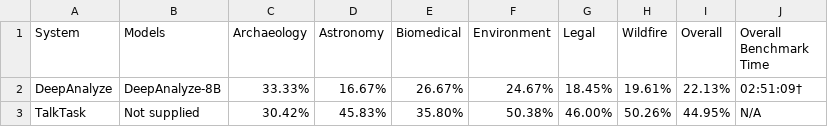
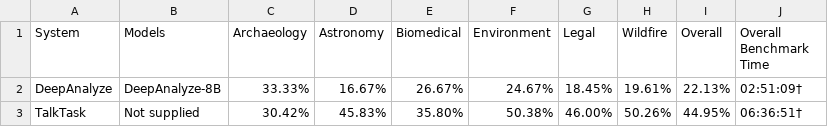
Before and after one commit to mitdbg/kramabench-website, a CSV file: data/benchmark_obscured.csv, drawn as a sheet.

Commit message:
Add submitted TalkTask benchmark times

```diff
--- a/data/benchmark_obscured.csv
+++ b/data/benchmark_obscured.csv
@@ -2,2 +2,2 @@ System,Models,Archaeology,Astronomy,Biomedical,Environment,Legal,Wildfire,Overal
 DeepAnalyze,DeepAnalyze-8B,33.33%,16.67%,26.67%,24.67%,18.45%,19.61%,22.13%,02:51:09†
-TalkTask,Not supplied,30.42%,45.83%,35.80%,50.38%,46.00%,50.26%,44.95%,N/A
+TalkTask,Not supplied,30.42%,45.83%,35.80%,50.38%,46.00%,50.26%,44.95%,06:36:51†
```
Also changed, not shown: data/benchmark_results.csv.
